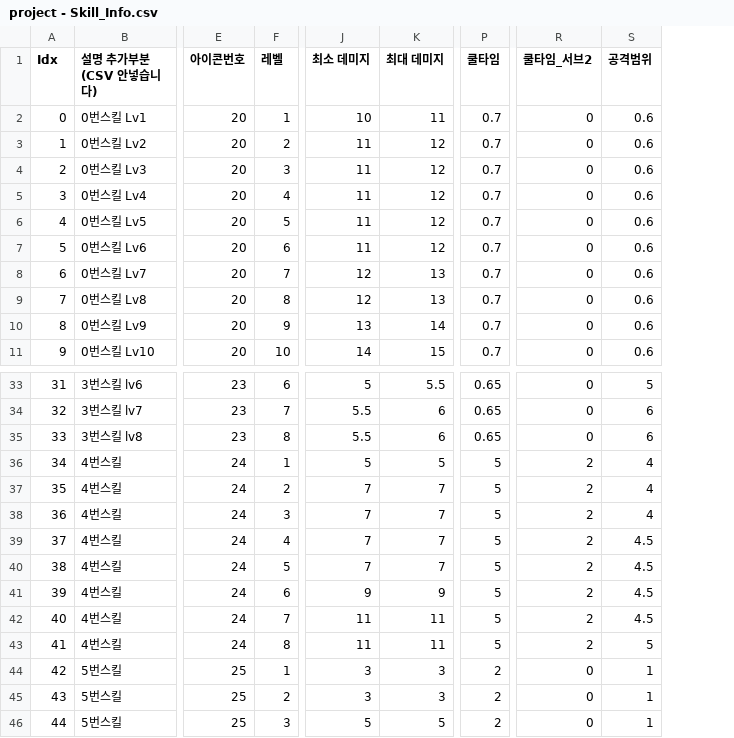
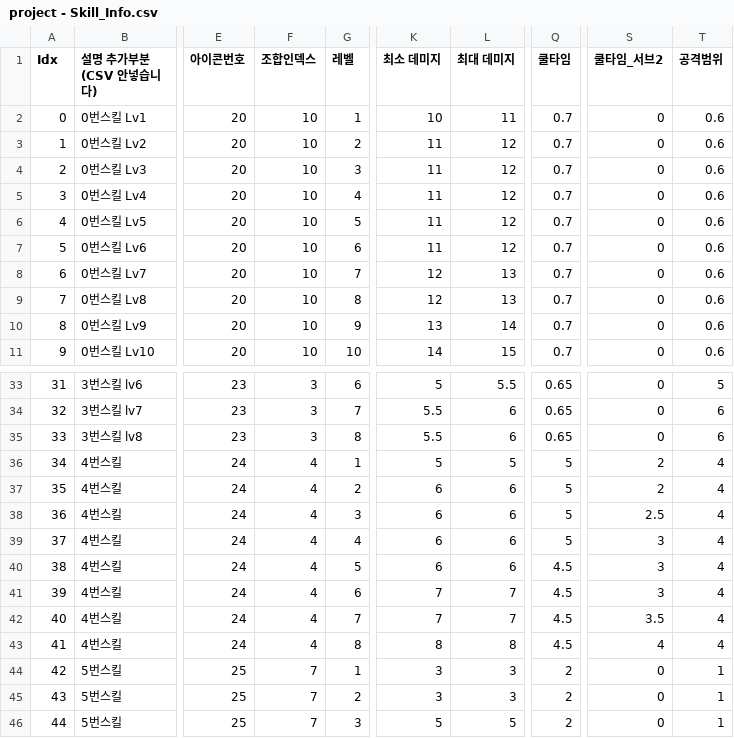
Before and after one commit to COSYSOCY/Unity_Team_Project, a CSV file: Assets/CSV/Resources/project - Skill_Info.csv, drawn as a sheet; only a part is shown, gaps mark what is left out; addresses are those after the commit; the diff names each change by its address in the sheet, - before the commit and + after, or states it on an @@ line.

```diff
--- a/Assets/CSV/Resources/project - Skill_Info.csv
+++ b/Assets/CSV/Resources/project - Skill_Info.csv
+column F (조합인덱스), rows 2-11: all 10; rows 33-46: 3 | 3 | 3 | 4 | 4 | 4 | 4 | 4 | 4 | 4 | 4 | 7 | 7 | 7
-K37:K40 (최소 데미지): 7
+K37:K40 (최소 데미지): 6
-L37:L40 (최대 데미지): 7
+L37:L40 (최대 데미지): 6
-S38 (쿨타임_서브2): 2
+S38 (쿨타임_서브2): 2.5
-S39:S41 (쿨타임_서브2): 2
+S39:S41 (쿨타임_서브2): 3
-T39:T42 (공격범위): 4.5
+T39:T42 (공격범위): 4
-Q40:Q43 (쿨타임): 5
+Q40:Q43 (쿨타임): 4.5
-K41 (최소 데미지): 9
+K41 (최소 데미지): 7
-L41 (최대 데미지): 9
+L41 (최대 데미지): 7
-K42 (최소 데미지): 11
+K42 (최소 데미지): 7
-L42 (최대 데미지): 11
+L42 (최대 데미지): 7
-S42 (쿨타임_서브2): 2
+S42 (쿨타임_서브2): 3.5
-K43 (최소 데미지): 11
+K43 (최소 데미지): 8
-L43 (최대 데미지): 11
+L43 (최대 데미지): 8
-S43 (쿨타임_서브2): 2
+S43 (쿨타임_서브2): 4
-T43 (공격범위): 5
+T43 (공격범위): 4
```
Also changed, not shown: Assets/CSV/Resources/project - GameText.csv, Assets/CSV/Resources/project - SkillItem_Info.csv, 46 other files.
